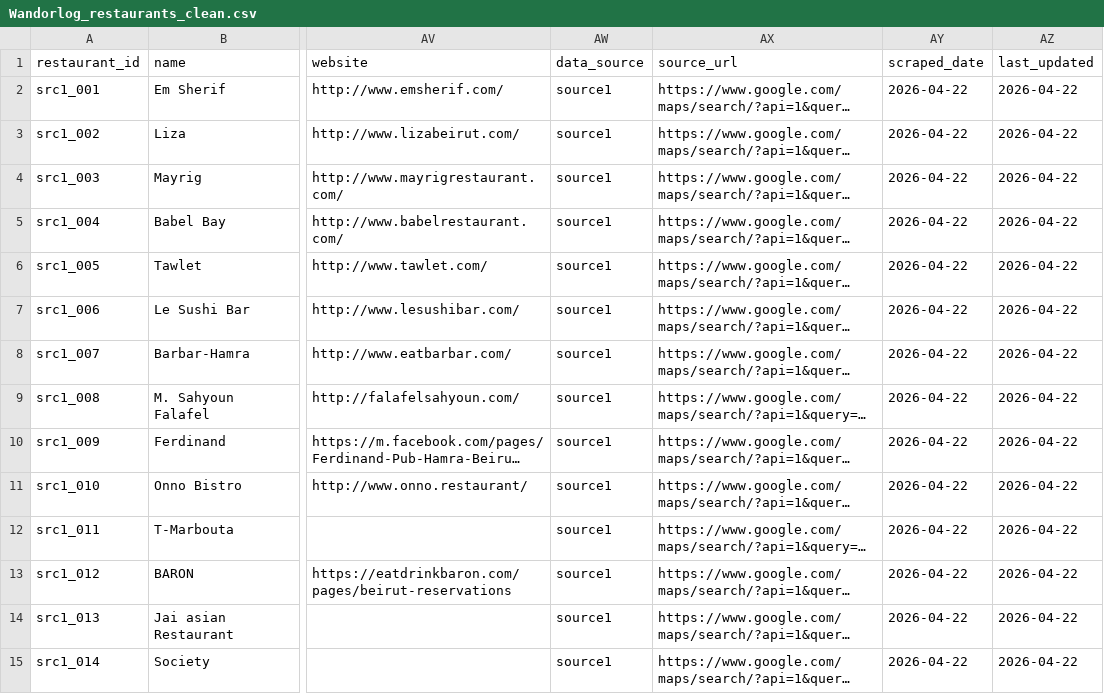
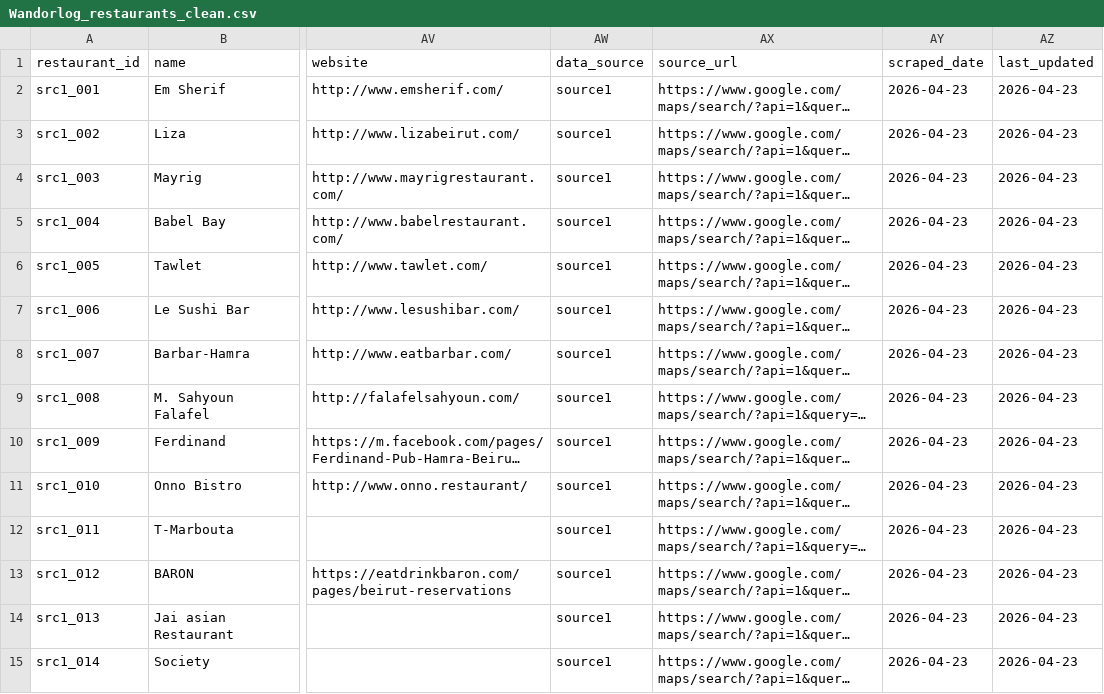
Before and after one commit to rawanb8/dining-analysis, a CSV file: cleaned/Wandorlog_restaurants_clean.csv, drawn as a sheet; only a part is shown, gaps mark what is left out; long unchanged cells end in …; the diff covers the shown part only; the diff names each change by its address in the sheet, - before the commit and + after, or states it on an @@ line.

```diff
--- a/cleaned/Wandorlog_restaurants_clean.csv
+++ b/cleaned/Wandorlog_restaurants_clean.csv
-AY2:AY15 (scraped_date): 2026-04-22
+AY2:AY15 (scraped_date): 2026-04-23
-AZ2:AZ15 (last_updated): 2026-04-22
+AZ2:AZ15 (last_updated): 2026-04-23
```
Also changed, not shown: 72 edited cells elsewhere in this file, cleaned/Tripadvisor_restaurants_clean.csv, 3 other files.
